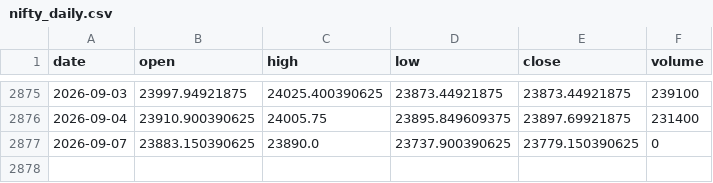
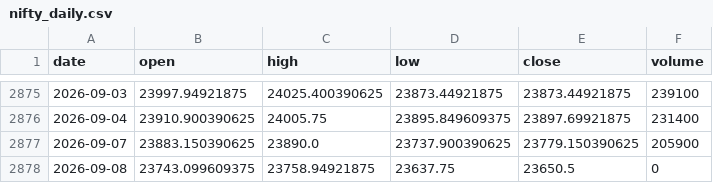
Before and after one commit to zetaaztra/David-ML, a CSV file: data/nifty_daily.csv, drawn as a sheet; only a part is shown, gaps mark what is left out.

```diff
--- a/data/nifty_daily.csv
+++ b/data/nifty_daily.csv
@@ -2876,2 +2876,3 @@ date,open,high,low,close,volume
 2026-09-04,23910.900390625,24005.75,23895.849609375,23897.69921875,231400
-2026-09-07,23883.150390625,23890.0,23737.900390625,23779.150390625,0
+2026-09-07,23883.150390625,23890.0,23737.900390625,23779.150390625,205900
+2026-09-08,23743.099609375,23758.94921875,23637.75,23650.5,0
```
Also changed, not shown: data/vix_daily.csv.
